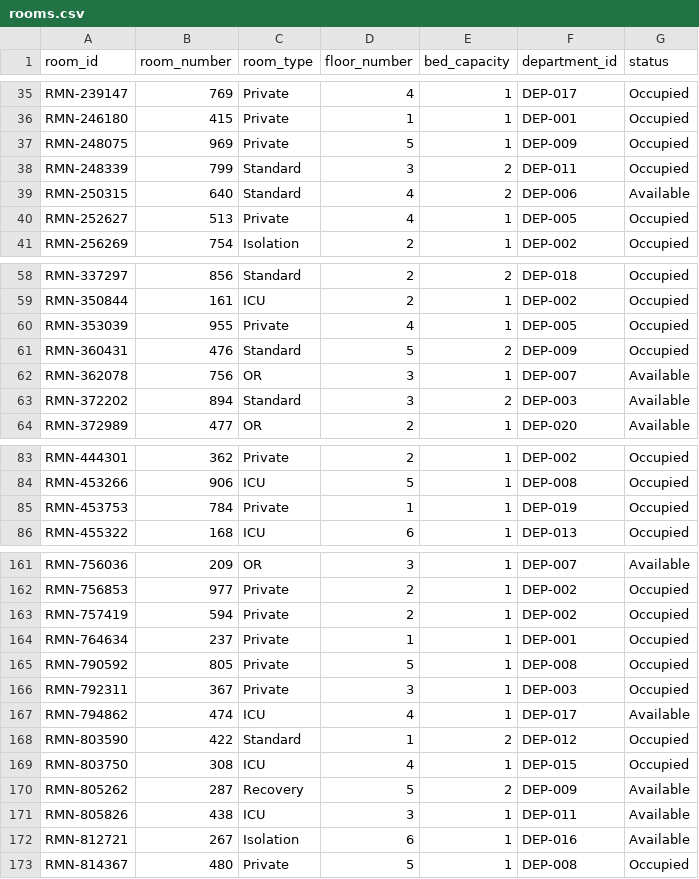
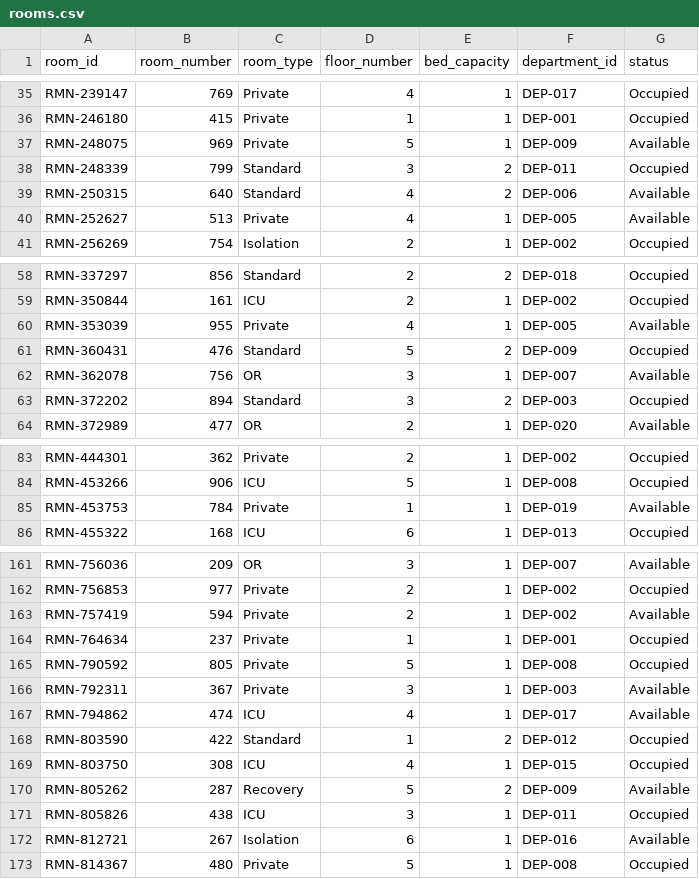
Before and after one commit to brianravelo28/synthetic-hospital-db, a CSV file: app/data/rooms.csv, drawn as a sheet; only a part is shown, gaps mark what is left out; the diff covers the shown part only.

```diff
--- a/app/data/rooms.csv
+++ b/app/data/rooms.csv
@@ -36,6 +36,6 @@ RMN-239147,769,Private,4,1,DEP-017,Occupied
 RMN-246180,415,Private,1,1,DEP-001,Occupied
-RMN-248075,969,Private,5,1,DEP-009,Occupied
+RMN-248075,969,Private,5,1,DEP-009,Available
 RMN-248339,799,Standard,3,2,DEP-011,Occupied
 RMN-250315,640,Standard,4,2,DEP-006,Available
-RMN-252627,513,Private,4,1,DEP-005,Occupied
+RMN-252627,513,Private,4,1,DEP-005,Available
 RMN-256269,754,Isolation,2,1,DEP-002,Occupied
@@ -59,6 +59,6 @@ RMN-337297,856,Standard,2,2,DEP-018,Occupied
 RMN-350844,161,ICU,2,1,DEP-002,Occupied
-RMN-353039,955,Private,4,1,DEP-005,Occupied
+RMN-353039,955,Private,4,1,DEP-005,Available
 RMN-360431,476,Standard,5,2,DEP-009,Occupied
 RMN-362078,756,OR,3,1,DEP-007,Available
-RMN-372202,894,Standard,3,2,DEP-003,Available
+RMN-372202,894,Standard,3,2,DEP-003,Occupied
 RMN-372989,477,OR,2,1,DEP-020,Available
@@ -84,3 +84,3 @@ RMN-444301,362,Private,2,1,DEP-002,Occupied
 RMN-453266,906,ICU,5,1,DEP-008,Occupied
-RMN-453753,784,Private,1,1,DEP-019,Occupied
+RMN-453753,784,Private,1,1,DEP-019,Available
 RMN-455322,168,ICU,6,1,DEP-013,Occupied
@@ -162,6 +162,6 @@ RMN-756036,209,OR,3,1,DEP-007,Available
 RMN-756853,977,Private,2,1,DEP-002,Occupied
-RMN-757419,594,Private,2,1,DEP-002,Occupied
+RMN-757419,594,Private,2,1,DEP-002,Available
 RMN-764634,237,Private,1,1,DEP-001,Occupied
 RMN-790592,805,Private,5,1,DEP-008,Occupied
-RMN-792311,367,Private,3,1,DEP-003,Occupied
+RMN-792311,367,Private,3,1,DEP-003,Available
 RMN-794862,474,ICU,4,1,DEP-017,Available
@@ -170,3 +170,3 @@ RMN-803750,308,ICU,4,1,DEP-015,Occupied
 RMN-805262,287,Recovery,5,2,DEP-009,Available
-RMN-805826,438,ICU,3,1,DEP-011,Available
+RMN-805826,438,ICU,3,1,DEP-011,Occupied
 RMN-812721,267,Isolation,6,1,DEP-016,Available
```
Also changed, not shown: 28 edited cells elsewhere in this file, app/data/patient_procedures.csv, app/data/triage.csv, 27 other files.
